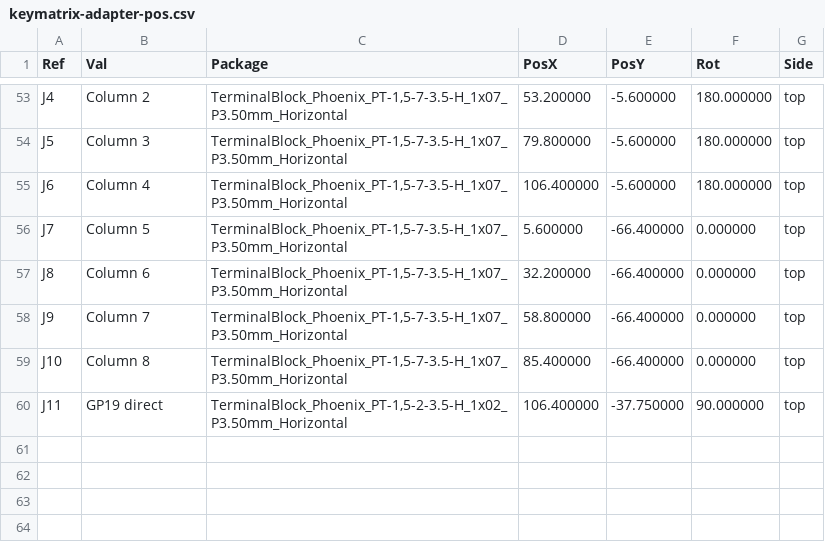
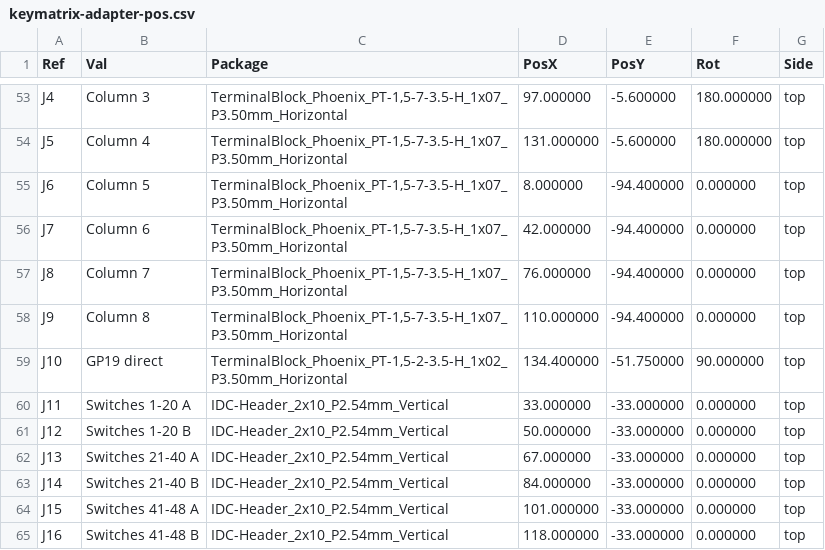
Before and after one commit to j-wut/GP2040-CE, a CSV file: hardware/keymatrix-adapter/fab/keymatrix-adapter-pos.csv, drawn as a sheet; only a part is shown, gaps mark what is left out; the diff covers the shown part only.

Commit message:
Adapter: switch connector pairs, 50 us default row delay
- Replace the J2 expansion connector with three pairs of 20-pin switch
  connectors. Pin N on connector A (through the switch's diode to its row)
  and pin N on connector B (its column) are the two sides of switch N, in
  the same order on every pair; switches are numbered row by row.
- Board grows to 140 x 100 mm; references renumbered (terminals J2-J9,
  GP19 J10, pairs J11-J16). Re-routed, DRC clean, netlist and pair order
  checked by check.py.
- More copper per net, so the default row delay goes from 40 to 50 us to
  keep margin with cabinet-length wiring. Simulation re-run: all pass.

```diff
--- a/hardware/keymatrix-adapter/fab/keymatrix-adapter-pos.csv
+++ b/hardware/keymatrix-adapter/fab/keymatrix-adapter-pos.csv
@@ -53,8 +53,13 @@ Ref,Val,Package,PosX,PosY,Rot,Side
-"J4","Column 2","TerminalBlock_Phoenix_PT-1,5-7-3.5-H_1x07_P3.50mm_Horizontal",53.200000,-5.600000,180.000000,top
-"J5","Column 3","TerminalBlock_Phoenix_PT-1,5-7-3.5-H_1x07_P3.50mm_Horizontal",79.800000,-5.600000,180.000000,top
-"J6","Column 4","TerminalBlock_Phoenix_PT-1,5-7-3.5-H_1x07_P3.50mm_Horizontal",106.400000,-5.600000,180.000000,top
-"J7","Column 5","TerminalBlock_Phoenix_PT-1,5-7-3.5-H_1x07_P3.50mm_Horizontal",5.600000,-66.400000,0.000000,top
-"J8","Column 6","TerminalBlock_Phoenix_PT-1,5-7-3.5-H_1x07_P3.50mm_Horizontal",32.200000,-66.400000,0.000000,top
-"J9","Column 7","TerminalBlock_Phoenix_PT-1,5-7-3.5-H_1x07_P3.50mm_Horizontal",58.800000,-66.400000,0.000000,top
-"J10","Column 8","TerminalBlock_Phoenix_PT-1,5-7-3.5-H_1x07_P3.50mm_Horizontal",85.400000,-66.400000,0.000000,top
-"J11","GP19 direct","TerminalBlock_Phoenix_PT-1,5-2-3.5-H_1x02_P3.50mm_Horizontal",106.400000,-37.750000,90.000000,top
+"J4","Column 3","TerminalBlock_Phoenix_PT-1,5-7-3.5-H_1x07_P3.50mm_Horizontal",97.000000,-5.600000,180.000000,top
+"J5","Column 4","TerminalBlock_Phoenix_PT-1,5-7-3.5-H_1x07_P3.50mm_Horizontal",131.000000,-5.600000,180.000000,top
+"J6","Column 5","TerminalBlock_Phoenix_PT-1,5-7-3.5-H_1x07_P3.50mm_Horizontal",8.000000,-94.400000,0.000000,top
+"J7","Column 6","TerminalBlock_Phoenix_PT-1,5-7-3.5-H_1x07_P3.50mm_Horizontal",42.000000,-94.400000,0.000000,top
+"J8","Column 7","TerminalBlock_Phoenix_PT-1,5-7-3.5-H_1x07_P3.50mm_Horizontal",76.000000,-94.400000,0.000000,top
+"J9","Column 8","TerminalBlock_Phoenix_PT-1,5-7-3.5-H_1x07_P3.50mm_Horizontal",110.000000,-94.400000,0.000000,top
+"J10","GP19 direct","TerminalBlock_Phoenix_PT-1,5-2-3.5-H_1x02_P3.50mm_Horizontal",134.400000,-51.750000,90.000000,top
+"J11","Switches 1-20 A","IDC-Header_2x10_P2.54mm_Vertical",33.000000,-33.000000,0.000000,top
+"J12","Switches 1-20 B","IDC-Header_2x10_P2.54mm_Vertical",50.000000,-33.000000,0.000000,top
+"J13","Switches 21-40 A","IDC-Header_2x10_P2.54mm_Vertical",67.000000,-33.000000,0.000000,top
+"J14","Switches 21-40 B","IDC-Header_2x10_P2.54mm_Vertical",84.000000,-33.000000,0.000000,top
+"J15","Switches 41-48 A","IDC-Header_2x10_P2.54mm_Vertical",101.000000,-33.000000,0.000000,top
+"J16","Switches 41-48 B","IDC-Header_2x10_P2.54mm_Vertical",118.000000,-33.000000,0.000000,top
```
Also changed, not shown: 82 edited cells elsewhere in this file, hardware/keymatrix-adapter/fab/keymatrix-adapter-bom.csv, 23 other files.
